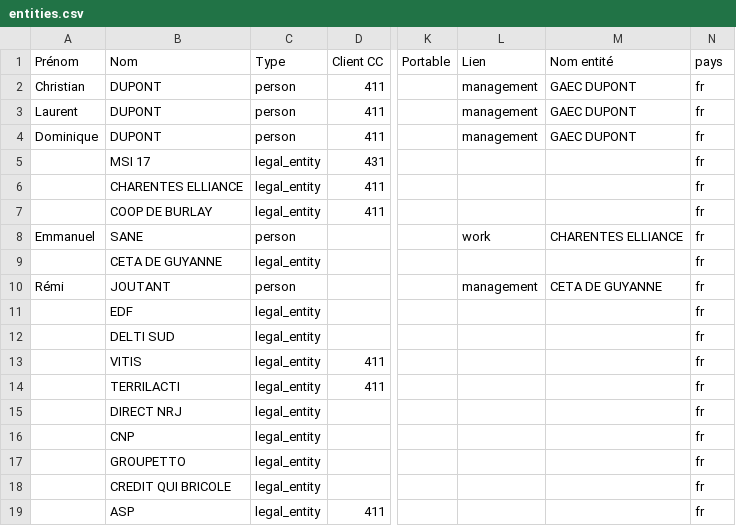
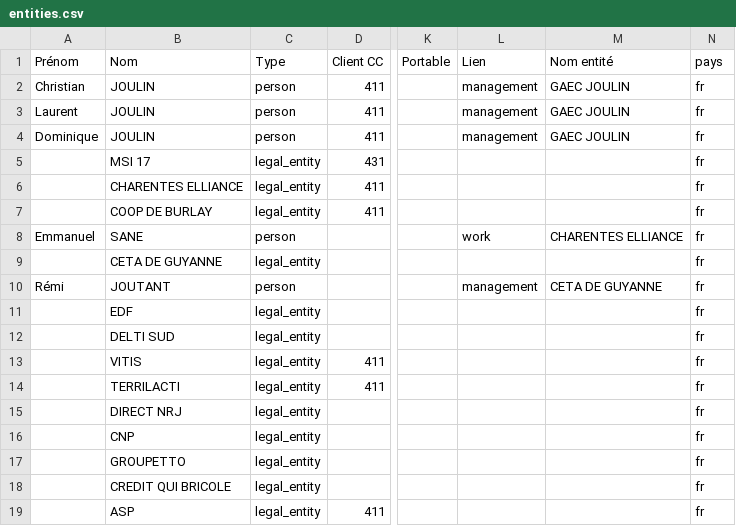
Before and after one commit to ekylibre/first_run-demo, a CSV file: alamano/entities.csv, drawn as a sheet; only a part is shown, gaps mark what is left out; the diff names each change by its address in the sheet, - before the commit and + after, or states it on an @@ line.

```diff
--- a/alamano/entities.csv
+++ b/alamano/entities.csv
-B2:B4 (Nom): DUPONT
+B2:B4 (Nom): JOULIN
-M2:M4 (Nom entité): GAEC DUPONT
+M2:M4 (Nom entité): GAEC JOULIN
```
Also changed, not shown: alamano/interventions.csv, alamano/workers.csv, 3 other files.
